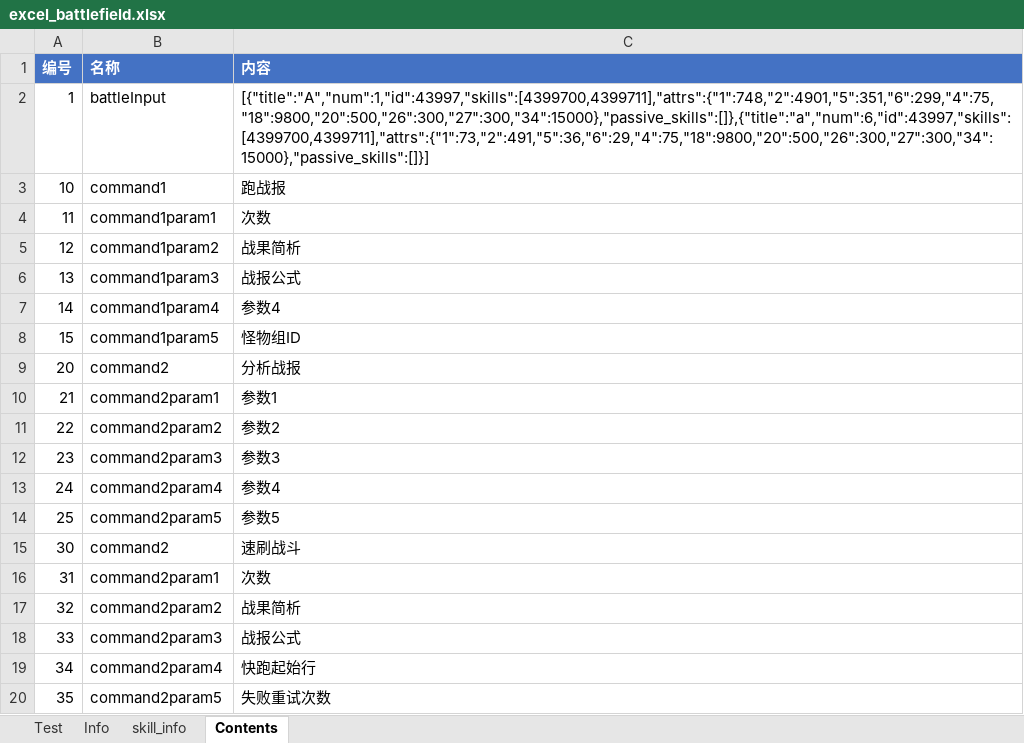
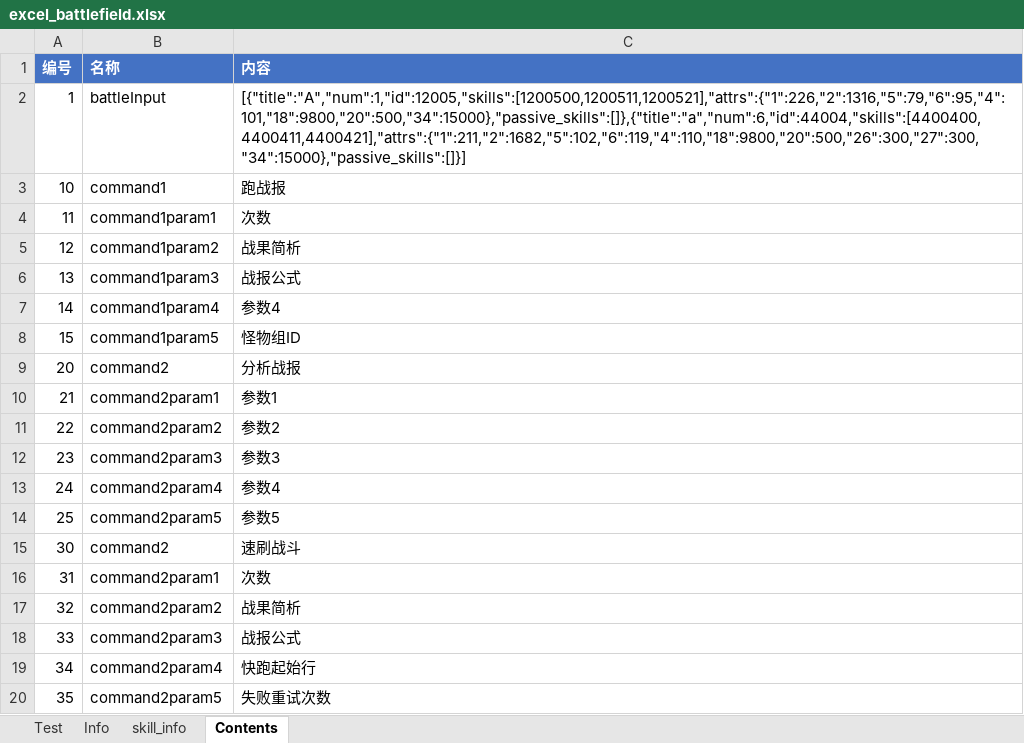
Before and after one commit to Tillfore/Turn-basedBattleSimuBook, an Excel workbook: excel_battlefield.xlsx, sheet Contents, drawn as a sheet; values as stored, in another font and other column widths than the file's, no borders; the diff names each change by its address in the sheet, - before the commit and + after, or states it on an @@ line.

```diff
--- a/excel_battlefield.xlsx (sheet Contents)
+++ b/excel_battlefield.xlsx (sheet Contents)
-C2 (内容): [{"title":"A","num":1,"id":43997,"skills":[4399700,4399711],"attrs":{"1":748,"2":4901,"5":351,"6":299,"4":75,"18":9800,"20":500,"26":300,"27":300,"34":15000},"passive_skills":[]},{"title":"a","num":6,"id":43997,"skills":[4399700,4399711],"attrs":{"1":73,"2":491,"5":36,"6":29,"4":75,"18":9800,"20":500,"26":300,"27":300,"34":15000},"passive_skills":[]}]
+C2 (内容): [{"title":"A","num":1,"id":12005,"skills":[1200500,1200511,1200521],"attrs":{"1":226,"2":1316,"5":79,"6":95,"4":101,"18":9800,"20":500,"34":15000},"passive_skills":[]},{"title":"a","num":6,"id":44004,"skills":[4400400,4400411,4400421],"attrs":{"1":211,"2":1682,"5":102,"6":119,"4":110,"18":9800,"20":500,"26":300,"27":300,"34":15000},"passive_skills":[]}]
```
Also changed, not shown: sheet Test, sheet Info.
